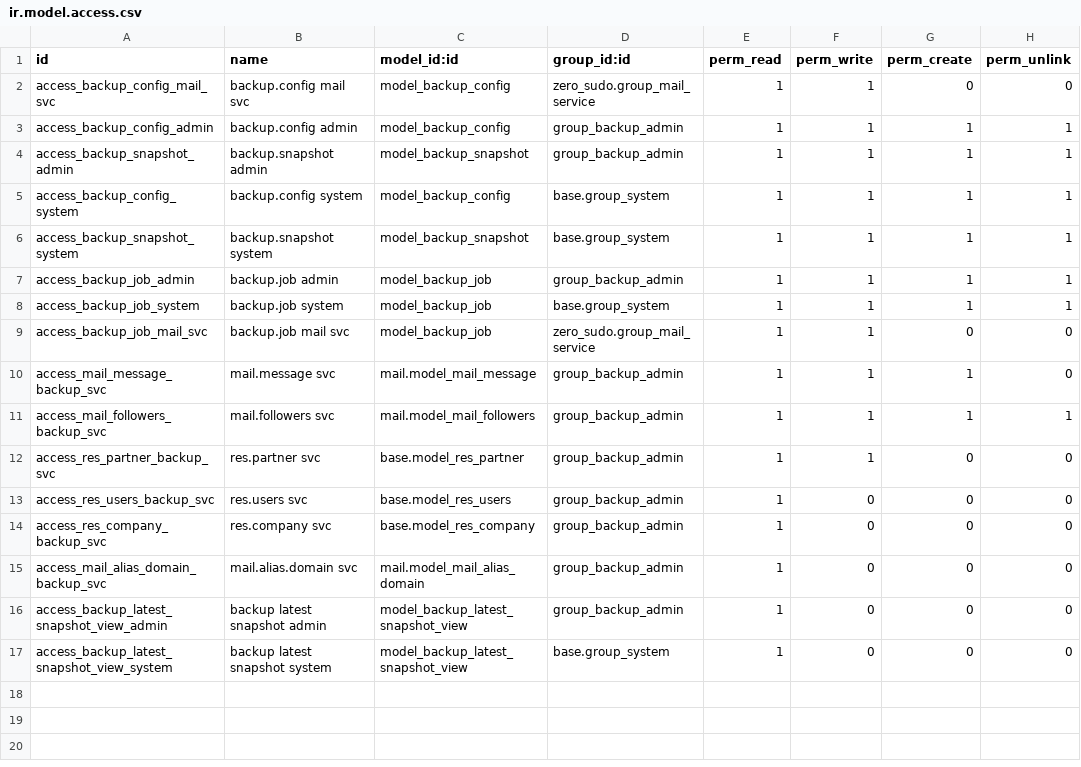
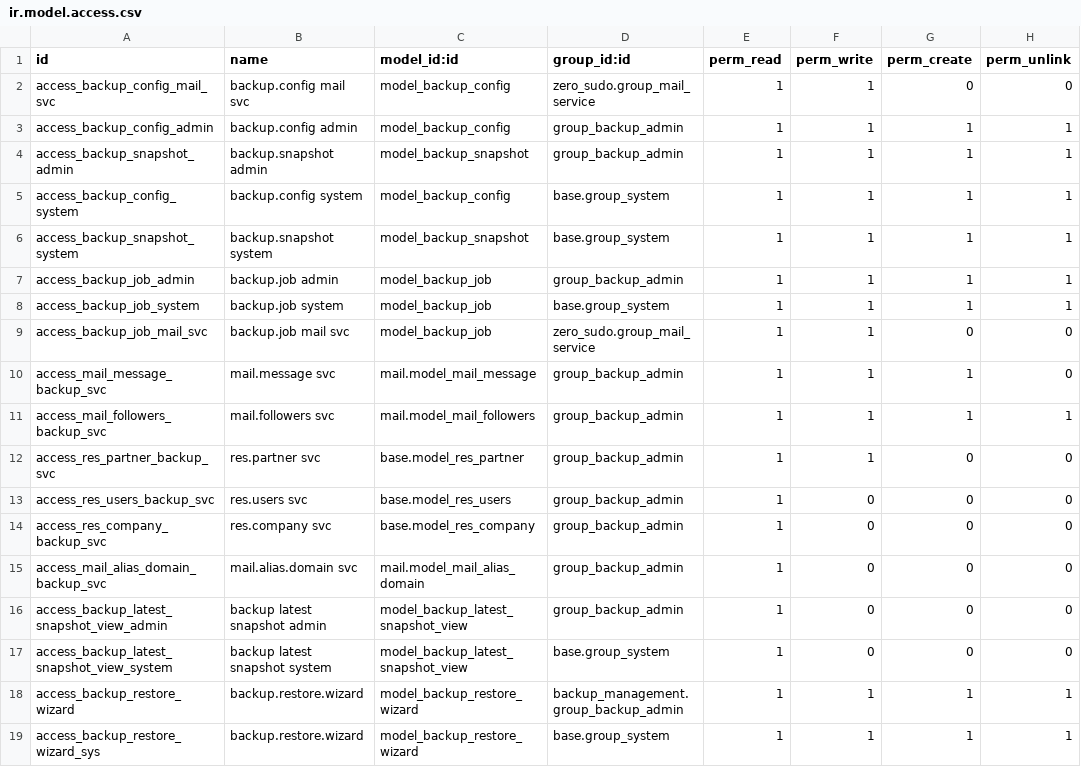
Before and after one commit to BrucePerens/hams_community, a CSV file: backup_management/security/ir.model.access.csv, drawn as a sheet.

```diff
--- a/backup_management/security/ir.model.access.csv
+++ b/backup_management/security/ir.model.access.csv
@@ -17 +17,3 @@ access_backup_latest_snapshot_view_admin,backup latest snapshot admin,model_back
 access_backup_latest_snapshot_view_system,backup latest snapshot system,model_backup_latest_snapshot_view,base.group_system,1,0,0,0
+access_backup_restore_wizard,backup.restore.wizard,model_backup_restore_wizard,backup_management.group_backup_admin,1,1,1,1
+access_backup_restore_wizard_sys,backup.restore.wizard,model_backup_restore_wizard,base.group_system,1,1,1,1
```
Also changed, not shown: 5 other files.
